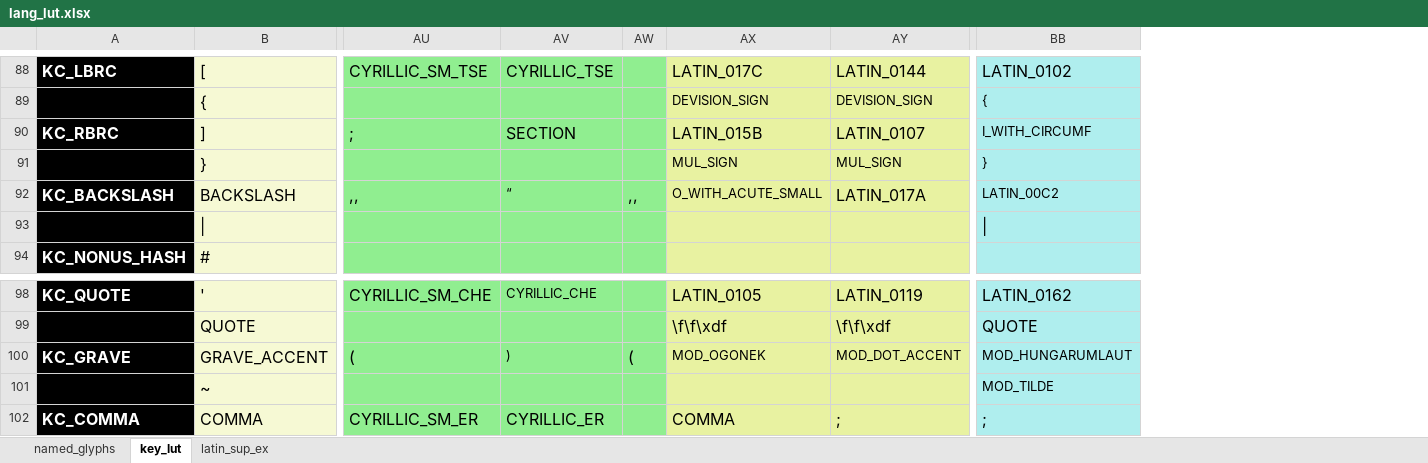
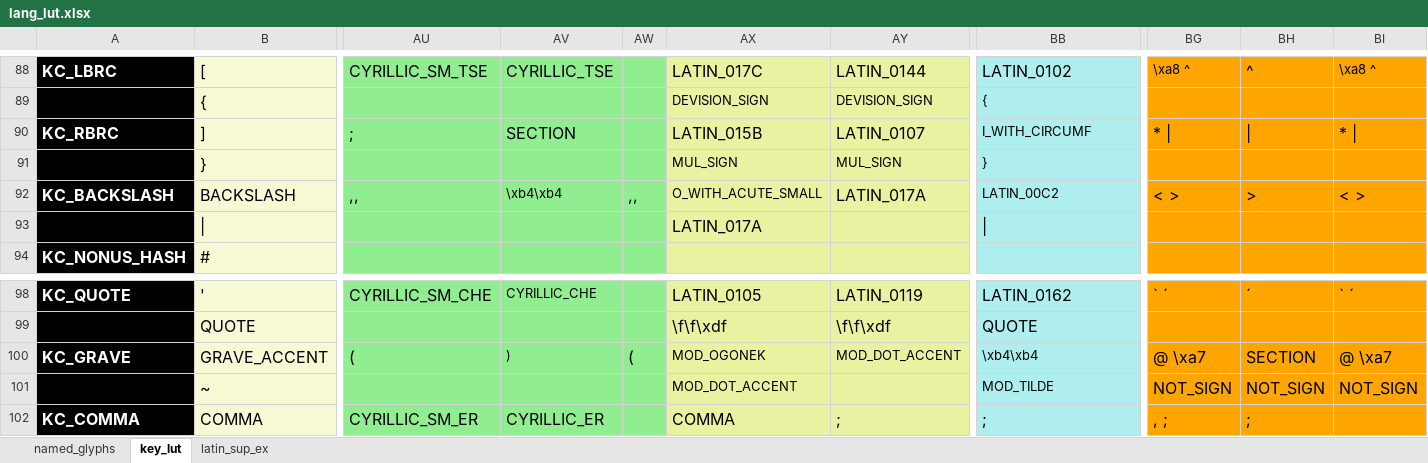
Before and after one commit to thpoll83/qmk_firmware, an Excel workbook: keyboards/handwired/polykybd/split72/keymaps/default/lang/lang_lut.xlsx, sheet key_lut, drawn as a sheet; only a part is shown, gaps mark what is left out; values as stored, in another font and other column widths than the file's, no borders; the diff covers the shown part only; the diff names each change by its address in the sheet, - before the commit and + after, or states it on an @@ line.

```diff
--- a/keyboards/handwired/polykybd/split72/keymaps/default/lang/lang_lut.xlsx (sheet key_lut)
+++ b/keyboards/handwired/polykybd/split72/keymaps/default/lang/lang_lut.xlsx (sheet key_lut)
+column BG, rows 88-92: \xa8 ^ |  | * | |  | < >; rows 98-102: ` ´ |  | @ \xa7 | NOT_SIGN | , ;
+column BH, rows 88-92: ^ |  | | |  | >; rows 98-102: ´ |  | SECTION | NOT_SIGN | ;
+column BI, rows 88-92: \xa8 ^ |  | * | |  | < >; rows 98-101: ` ´ |  | @ \xa7 | NOT_SIGN
-AV92: “
+AV92: \xb4\xb4
-AX93: (empty)
+AX93: LATIN_017A
-BB100: MOD_HUNGARUMLAUT
+BB100: \xb4\xb4
-AX101: (empty)
+AX101: MOD_DOT_ACCENT
```
Also changed, not shown: 12 edited cells and cell formats elsewhere in this sheet, sheet named_glyphs, 5 other files.
